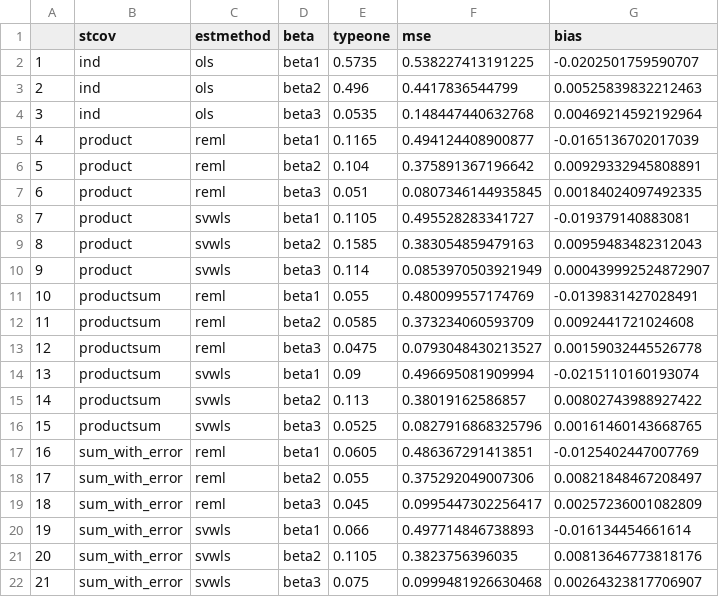
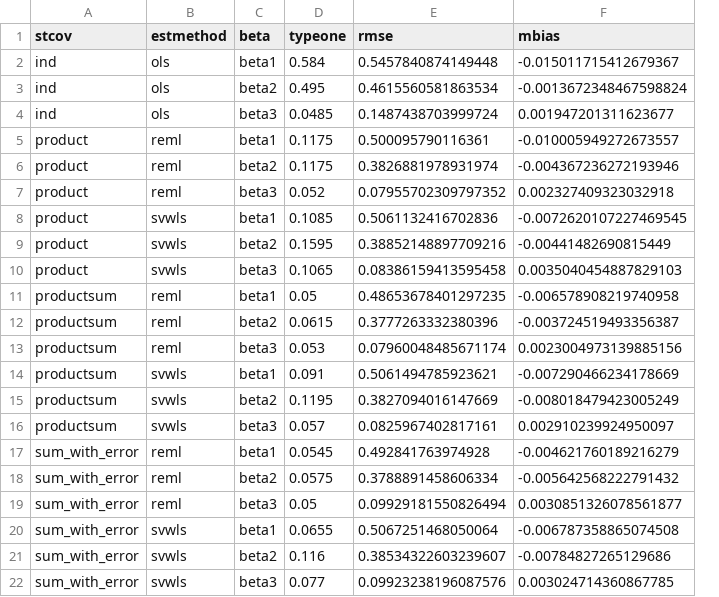
Before and after one commit to michaeldumelle/DumelleEtAl2021STLMM, a CSV file: notes/simulations/simulation5/simulation5_fixed.csv, drawn as a sheet; removed rows and columns are numbered as before the commit, all else as after; the diff names each change by its address in the sheet, - before the commit and + after, or states it on an @@ line.

```diff
--- a/notes/simulations/simulation5/simulation5_fixed.csv
+++ b/notes/simulations/simulation5/simulation5_fixed.csv
-column A, rows 2-22: 1 | 2 | 3 | 4 | 5 | 6 | 7 | 8 | 9 | 10 | 11 | 12 | 13 | 14 | 15 | 16 | 17 | 18 | 19 | 20 | 21
-column F (mse), rows 2-22: 0.538227413191225 | 0.4417836544799 | 0.148447440632768 | 0.494124408900877 | 0.375891367196642 | 0.0807346144935845 | 0.495528283341727 | 0.383054859479163 | 0.0853970503921949 | 0.480099557174769 | 0.373234060593709 | 0.0793048430213527 | 0.496695081909994 | 0.38019162586857 | 0.0827916868325796 | 0.486367291413851 | 0.375292049007306 | 0.0995447302256417 | 0.497714846738893 | 0.3823756396035 | 0.0999481926630468
-column G (bias), rows 2-22: -0.0202501759590707 | 0.00525839832212463 | 0.00469214592192964 | -0.0165136702017039 | 0.00929332945808891 | 0.00184024097492335 | -0.019379140883081 | 0.00959483482312043 | 0.000439992524872907 | -0.0139831427028491 | 0.0092441721024608 | 0.00159032445526778 | -0.0215110160193074 | 0.00802743988927422 | 0.00161460143668765 | -0.0125402447007769 | 0.00821848467208497 | 0.00257236001082809 | -0.016134454661614 | 0.00813646773818176 | 0.00264323817706907
+column E (rmse), rows 2-22: 0.5457840874149448 | 0.4615560581863534 | 0.1487438703999724 | 0.500095790116361 | 0.3826881978931974 | 0.07955702309797352 | 0.5061132416702836 | 0.38852148897709216 | 0.08386159413595458 | 0.48653678401297235 | 0.3777263332380396 | 0.07960048485671174 | 0.5061494785923621 | 0.3827094016147669 | 0.0825967402817161 | 0.492841763974928 | 0.3788891458606334 | 0.09929181550826494 | 0.5067251468050064 | 0.38534322603239607 | 0.09923238196087576
+column F (mbias), rows 2-22: -0.015011715412679367 | -0.0013672348467598824 | 0.001947201311623677 | -0.010005949272673557 | -0.004367236272193946 | 0.002327409323032918 | -0.0072620107227469545 | -0.00441482690815449 | 0.0035040454887829103 | -0.006578908219740958 | -0.003724519493356387 | 0.0023004973139885156 | -0.007290466234178669 | -0.008018479423005249 | 0.002910239924950097 | -0.004621760189216279 | -0.005642568222791432 | 0.0030851326078561877 | -0.006787358865074508 | -0.00784827265129686 | 0.003024714360867785
-D2 (typeone): 0.5735
+D2 (typeone): 0.584
-D3 (typeone): 0.496
+D3 (typeone): 0.495
-D4 (typeone): 0.0535
+D4 (typeone): 0.0485
-D5 (typeone): 0.1165
+D5 (typeone): 0.1175
-D6 (typeone): 0.104
+D6 (typeone): 0.1175
-D7 (typeone): 0.051
+D7 (typeone): 0.052
-D8 (typeone): 0.1105
+D8 (typeone): 0.1085
-D9 (typeone): 0.1585
+D9 (typeone): 0.1595
-D10 (typeone): 0.114
+D10 (typeone): 0.1065
-D11 (typeone): 0.055
+D11 (typeone): 0.05
-D12 (typeone): 0.0585
+D12 (typeone): 0.0615
-D13 (typeone): 0.0475
+D13 (typeone): 0.053
-D14 (typeone): 0.09
+D14 (typeone): 0.091
-D15 (typeone): 0.113
+D15 (typeone): 0.1195
-D16 (typeone): 0.0525
+D16 (typeone): 0.057
-D17 (typeone): 0.0605
+D17 (typeone): 0.0545
-D18 (typeone): 0.055
+D18 (typeone): 0.0575
-D19 (typeone): 0.045
+D19 (typeone): 0.05
-D20 (typeone): 0.066
+D20 (typeone): 0.0655
-D21 (typeone): 0.1105
+D21 (typeone): 0.116
-D22 (typeone): 0.075
+D22 (typeone): 0.077
```
Also changed, not shown: notes/simulations/simulation2/simulation2_fixed.csv, notes/simulations/simulation2/simulation2_predictions.csv, 30 other files.
